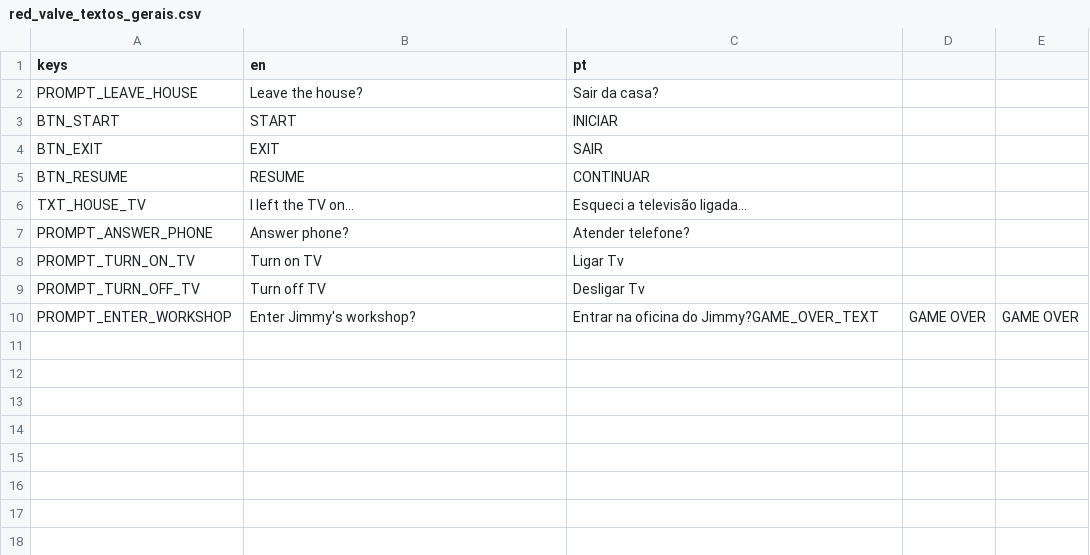
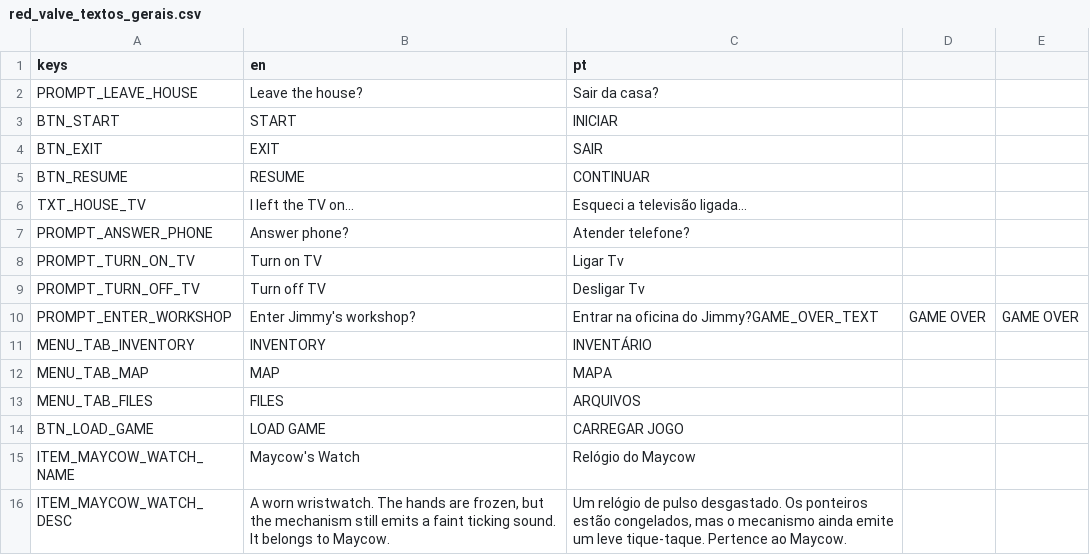
Before and after one commit to hileydson/Red-Valve, a CSV file: red-valve/assets/textos/red_valve_textos_gerais.csv, drawn as a sheet; the diff names each change by its address in the sheet, - before the commit and + after, or states it on an @@ line.

Commit message:
menu pronto

```diff
--- a/red-valve/assets/textos/red_valve_textos_gerais.csv
+++ b/red-valve/assets/textos/red_valve_textos_gerais.csv
+row 11: MENU_TAB_INVENTORY | INVENTORY | INVENTÁRIO
+row 12: MENU_TAB_MAP | MAP | MAPA
+row 13: MENU_TAB_FILES | FILES | ARQUIVOS
+row 14: BTN_LOAD_GAME | LOAD GAME | CARREGAR JOGO
+row 15: ITEM_MAYCOW_WATCH_NAME | Maycow's Watch | Relógio do Maycow
+row 16: ITEM_MAYCOW_WATCH_DESC | A worn wristwatch. The hands are frozen, but the mechanism still emits a faint ticking sound. It belongs to Maycow. | Um relógio de pulso desgastado. Os ponteiros estão congelados, mas o mecanismo ainda emite um leve tique-taque. Pertence ao Maycow.
```
Also changed, not shown: 13 other files.
